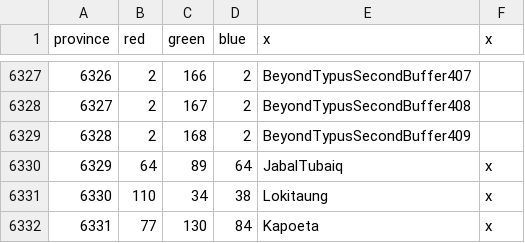
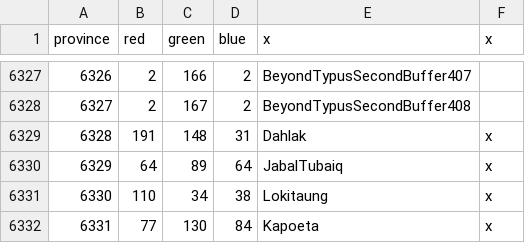
Before and after one commit to AlejandroGiner/Lux-in-Tenebris, a CSV file: map/definition.csv, drawn as a sheet; only a part is shown, gaps mark what is left out.

```diff
--- a/map/definition.csv
+++ b/map/definition.csv
@@ -6328,3 +6328,3 @@ province;red;green;blue;x;x
 6327;2;167;2;BeyondTypusSecondBuffer408
-6328;2;168;2;BeyondTypusSecondBuffer409
+6328;191;148;31;Dahlak;x
 6329;64;89;64;JabalTubaiq;x
```
Also changed, not shown: map/adjacencies.csv, 17 other files.
